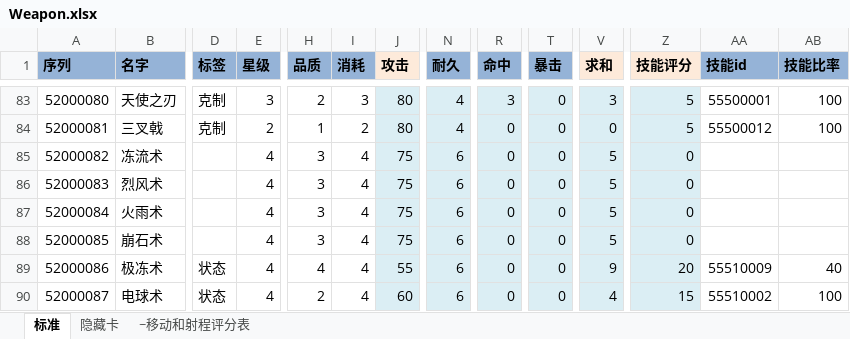
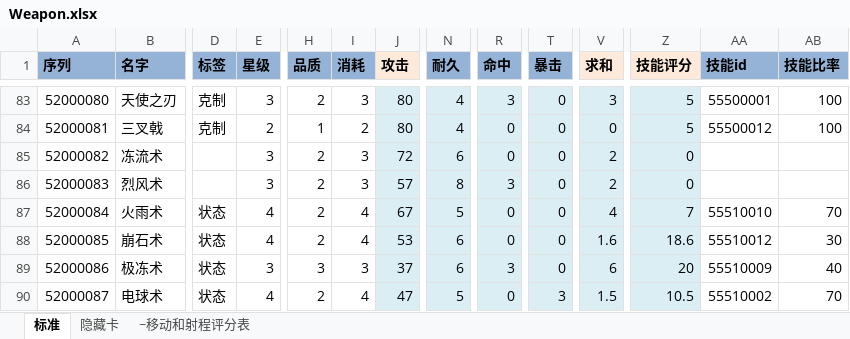
Before and after one commit to realeternia/TOMClassic, an Excel workbook: ConfigData/Xlsx/Weapon.xlsx, sheet 标准, drawn as a sheet; only a part is shown, gaps mark what is left out; values as stored, in another font and other column widths than the file's, no borders; conditional formats and table styles not drawn; the diff covers the shown part only; the diff names each change by its address in the sheet, - before the commit and + after, or states it on an @@ line.

```diff
--- a/ConfigData/Xlsx/Weapon.xlsx (sheet 标准)
+++ b/ConfigData/Xlsx/Weapon.xlsx (sheet 标准)
-E85:E86 (星级): 4
+E85:E86 (星级): 3
-H85:H88 (品质): 3
+H85:H88 (品质): 2
-I85:I86 (消耗): 4
+I85:I86 (消耗): 3
-J85 (攻击): 75
+J85 (攻击): 72
-V85:V86 (求和): 5
+V85:V86 (求和): 2
-J86 (攻击): 75
+J86 (攻击): 57
-N86 (耐久): 6
+N86 (耐久): 8
-R86 (命中): 0
+R86 (命中): 3
-D87:D88 (标签): (empty)
+D87:D88 (标签): 状态
-J87 (攻击): 75
+J87 (攻击): 67
-N87 (耐久): 6
+N87 (耐久): 5
-V87 (求和): 5
+V87 (求和): 4
-Z87 (技能评分): 0
+Z87 (技能评分): 7
-AA87 (技能id): (empty)
+AA87 (技能id): 55510010
-AB87 (技能比率): (empty)
+AB87 (技能比率): 70
-J88 (攻击): 75
+J88 (攻击): 53
-V88 (求和): 5
+V88 (求和): 1.6
-Z88 (技能评分): 0
+Z88 (技能评分): 18.6
-AA88 (技能id): (empty)
+AA88 (技能id): 55510012
-AB88 (技能比率): (empty)
+AB88 (技能比率): 30
-E89 (星级): 4
+E89 (星级): 3
-H89 (品质): 4
+H89 (品质): 3
-I89 (消耗): 4
+I89 (消耗): 3
-J89 (攻击): 55
+J89 (攻击): 37
-R89 (命中): 0
+R89 (命中): 3
-V89 (求和): 9
+V89 (求和): 6
-J90 (攻击): 60
+J90 (攻击): 47
-N90 (耐久): 6
+N90 (耐久): 5
-T90 (暴击): 0
+T90 (暴击): 3
-V90 (求和): 4
+V90 (求和): 1.5
-Z90 (技能评分): 15
+Z90 (技能评分): 10.5
-AB90 (技能比率): 100
+AB90 (技能比率): 70
```
Also changed, not shown: 46 edited cells and cell formats elsewhere in this sheet, sheet 隐藏卡, ConfigData/Xlsx/Skill.xlsx.
